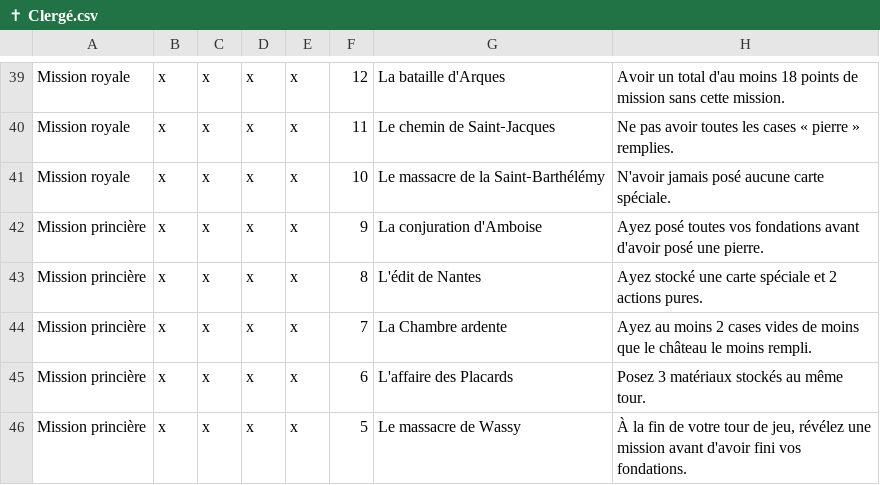
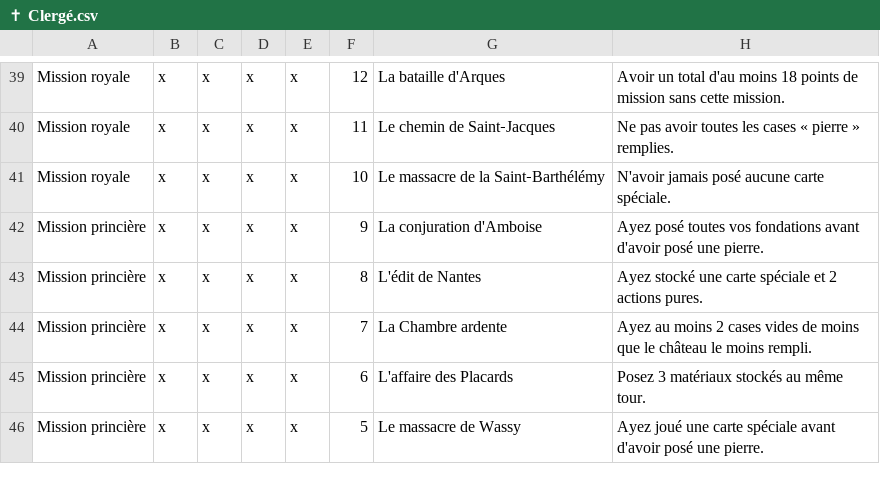
Before and after one commit to celidums/artigiano, a CSV file: Cartes/✝ Clergé.csv, drawn as a sheet; only a part is shown, gaps mark what is left out.

Commit message:
Changement mission Massacre de Wassy

```diff
--- a/Cartes/✝ Clergé.csv
+++ b/Cartes/✝ Clergé.csv
@@ -45,2 +45,2 @@ Mission princière,x,x,x,x,7,La Chambre ardente,Ayez au moins 2 cases vides de m
 Mission princière,x,x,x,x,6,L'affaire des Placards,Posez 3 matériaux stockés au même tour.
-Mission princière,x,x,x,x,5,Le massacre de Wassy,"À la fin de votre tour de jeu, révélez une mission avant d'avoir fini vos fondations."
+Mission princière,x,x,x,x,5,Le massacre de Wassy,Ayez joué une carte spéciale avant d'avoir posé une pierre.
```
Also changed, not shown: 2 other files.
